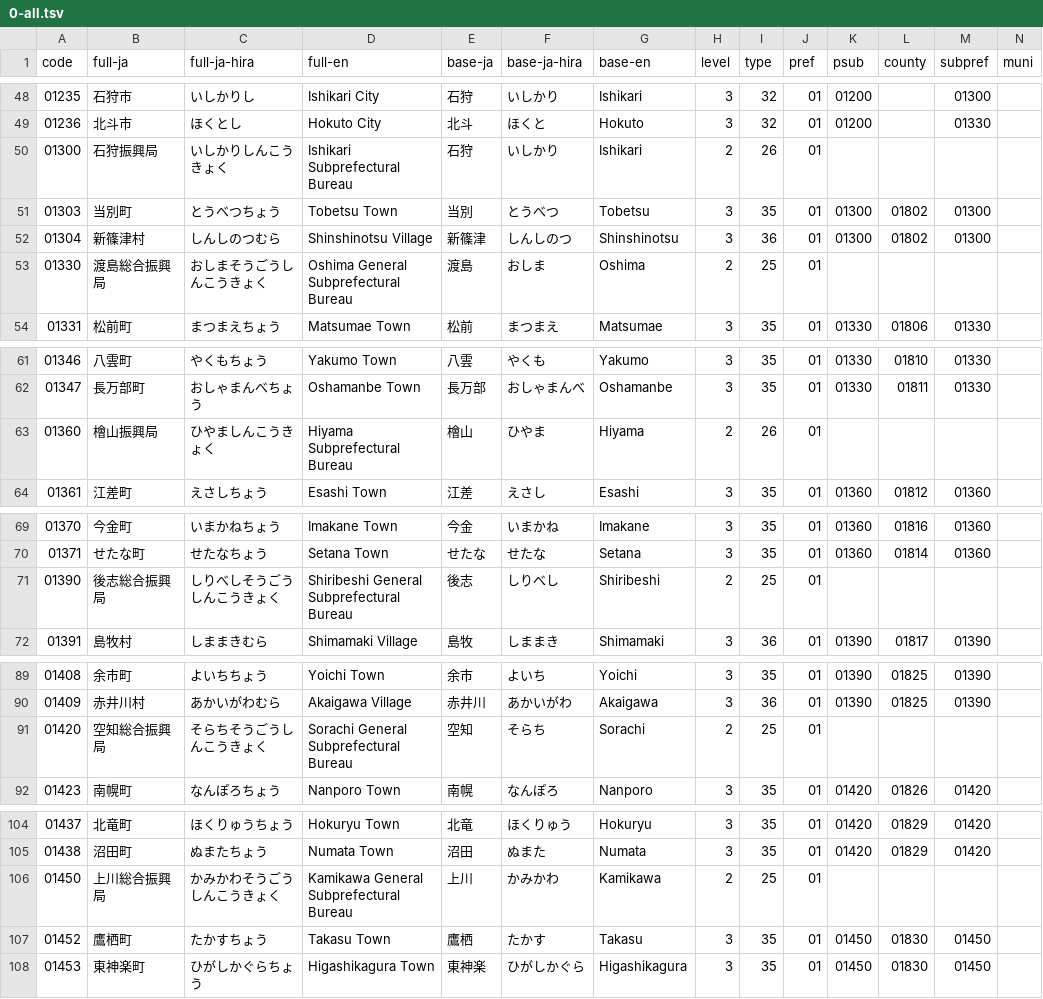
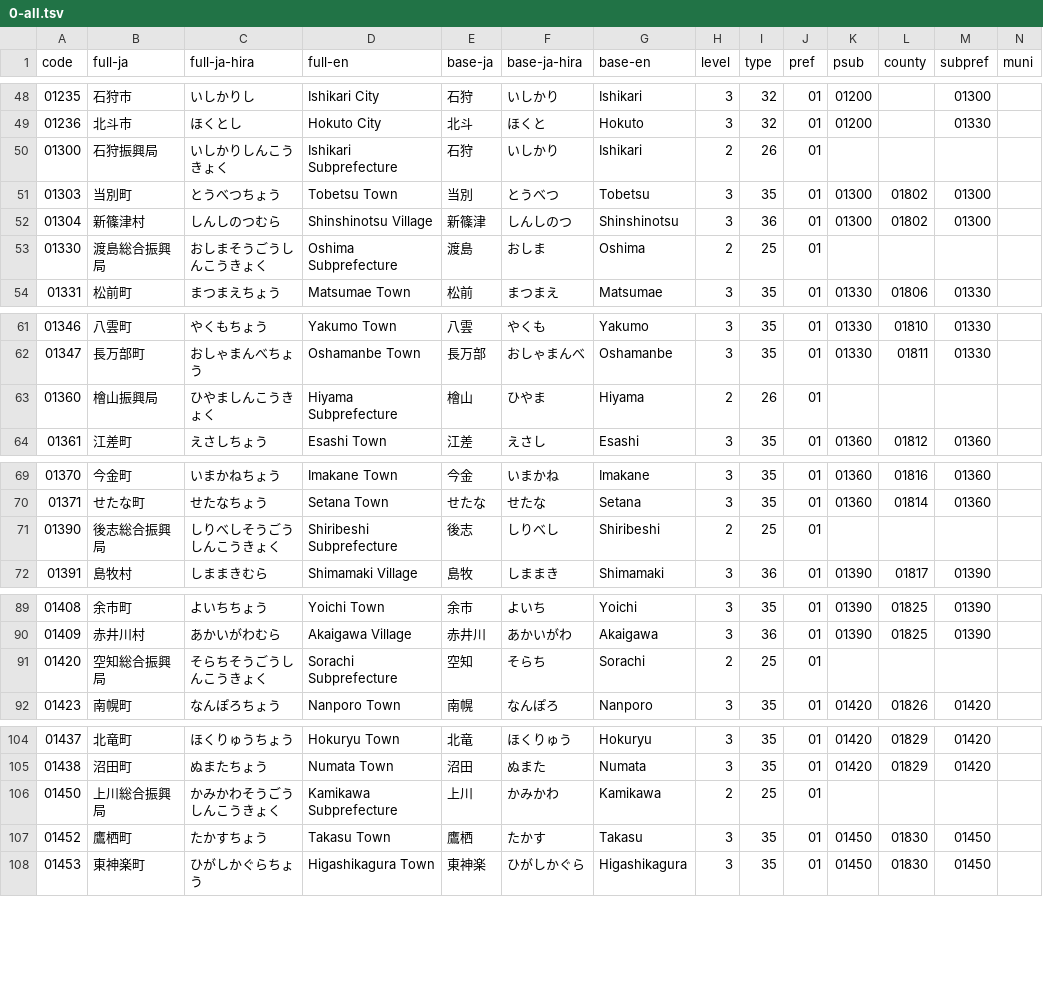
Before and after one commit to OtterSou/japan-municipalities, a TSV file: 0-all.tsv, drawn as a sheet; only a part is shown, gaps mark what is left out; the diff covers the shown part only.

Commit message:
Change subprefecture suffix

```diff
--- a/0-all.tsv
+++ b/0-all.tsv
@@ -49,6 +49,6 @@ code	full-ja	full-ja-hira	full-en	base-ja	base-ja-hira	base-en	level	type	pref	p
 01236	北斗市	ほくとし	Hokuto City	北斗	ほくと	Hokuto	3	32	01	01200		01330	
-01300	石狩振興局	いしかりしんこうきょく	Ishikari Subprefectural Bureau	石狩	いしかり	Ishikari	2	26	01				
+01300	石狩振興局	いしかりしんこうきょく	Ishikari Subprefecture	石狩	いしかり	Ishikari	2	26	01				
 01303	当別町	とうべつちょう	Tobetsu Town	当別	とうべつ	Tobetsu	3	35	01	01300	01802	01300	
 01304	新篠津村	しんしのつむら	Shinshinotsu Village	新篠津	しんしのつ	Shinshinotsu	3	36	01	01300	01802	01300	
-01330	渡島総合振興局	おしまそうごうしんこうきょく	Oshima General Subprefectural Bureau	渡島	おしま	Oshima	2	25	01				
+01330	渡島総合振興局	おしまそうごうしんこうきょく	Oshima Subprefecture	渡島	おしま	Oshima	2	25	01				
 01331	松前町	まつまえちょう	Matsumae Town	松前	まつまえ	Matsumae	3	35	01	01330	01806	01330	
@@ -62,3 +62,3 @@ code	full-ja	full-ja-hira	full-en	base-ja	base-ja-hira	base-en	level	type	pref	p
 01347	長万部町	おしゃまんべちょう	Oshamanbe Town	長万部	おしゃまんべ	Oshamanbe	3	35	01	01330	01811	01330	
-01360	檜山振興局	ひやましんこうきょく	Hiyama Subprefectural Bureau	檜山	ひやま	Hiyama	2	26	01				
+01360	檜山振興局	ひやましんこうきょく	Hiyama Subprefecture	檜山	ひやま	Hiyama	2	26	01				
 01361	江差町	えさしちょう	Esashi Town	江差	えさし	Esashi	3	35	01	01360	01812	01360	
@@ -70,3 +70,3 @@ code	full-ja	full-ja-hira	full-en	base-ja	base-ja-hira	base-en	level	type	pref	p
 01371	せたな町	せたなちょう	Setana Town	せたな	せたな	Setana	3	35	01	01360	01814	01360	
-01390	後志総合振興局	しりべしそうごうしんこうきょく	Shiribeshi General Subprefectural Bureau	後志	しりべし	Shiribeshi	2	25	01				
+01390	後志総合振興局	しりべしそうごうしんこうきょく	Shiribeshi Subprefecture	後志	しりべし	Shiribeshi	2	25	01				
 01391	島牧村	しままきむら	Shimamaki Village	島牧	しままき	Shimamaki	3	36	01	01390	01817	01390	
@@ -90,3 +90,3 @@ code	full-ja	full-ja-hira	full-en	base-ja	base-ja-hira	base-en	level	type	pref	p
 01409	赤井川村	あかいがわむら	Akaigawa Village	赤井川	あかいがわ	Akaigawa	3	36	01	01390	01825	01390	
-01420	空知総合振興局	そらちそうごうしんこうきょく	Sorachi General Subprefectural Bureau	空知	そらち	Sorachi	2	25	01				
+01420	空知総合振興局	そらちそうごうしんこうきょく	Sorachi Subprefecture	空知	そらち	Sorachi	2	25	01				
 01423	南幌町	なんぽろちょう	Nanporo Town	南幌	なんぽろ	Nanporo	3	35	01	01420	01826	01420	
@@ -105,3 +105,3 @@ code	full-ja	full-ja-hira	full-en	base-ja	base-ja-hira	base-en	level	type	pref	p
 01438	沼田町	ぬまたちょう	Numata Town	沼田	ぬまた	Numata	3	35	01	01420	01829	01420	
-01450	上川総合振興局	かみかわそうごうしんこうきょく	Kamikawa General Subprefectural Bureau	上川	かみかわ	Kamikawa	2	25	01				
+01450	上川総合振興局	かみかわそうごうしんこうきょく	Kamikawa Subprefecture	上川	かみかわ	Kamikawa	2	25	01				
 01452	鷹栖町	たかすちょう	Takasu Town	鷹栖	たかす	Takasu	3	35	01	01450	01830	01450	
```
Also changed, not shown: 8 edited cells elsewhere in this file, 2-psub.tsv, suffix.tsv.
